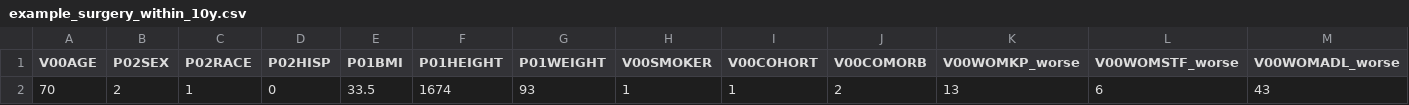
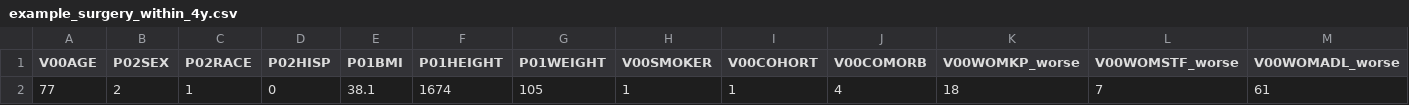
Before and after one commit to Iressa8655/kneecast, a CSV file: examples/example_surgery_within_4y.csv (was examples/example_surgery_within_10y.csv), drawn as a sheet; only a part is shown; removed rows and columns are numbered as before the commit, all else as after; rows hold the shown columns only; the diff names each change by its address in the sheet, - before the commit and + after, or states it on an @@ line.

Commit message:
Keep CoxNet; add a graded set of example patients (4–14y)
Evaluated RSF for the demo: with the team's config (300 trees, low_memory=False)
the frozen model is ~3.8 GB and will not load; slimmed to ~130 MB it loads, but
as a non-parametric model its risk is capped at the observed leaf event rate, so
it cannot represent a "surgery within a few years" patient (max ~29% at 5y). Use
CoxNet, which is 21 MB and extrapolates. train_model builds the pipeline directly
so model choice (CoxNet/RSF/GBSA) and size are explicit.

Example patients regenerated to span expected time to surgery ≈ 4, 5, 7, 10 and
14 years. 1–3 year examples are intentionally omitted: even the most severe knee
has a ~4-year median, since sub-3-year TKR is rare in OAI (noted in the README).

```diff
--- a/examples/example_surgery_within_10y.csv
+++ b/examples/example_surgery_within_4y.csv
-row 2: 70 | 2 | 1 | 0 | 33.5 | 1674 | 93 | 1 | 1 | 2 | 13 | 6 | 43
+row 2: 77 | 2 | 1 | 0 | 38.1 | 1674 | 105 | 1 | 1 | 4 | 18 | 7 | 61
```
Also changed, not shown: examples/example_no_surgery_within_10y.csv, examples/example_surgery_within_5y.csv, 3 other files.
